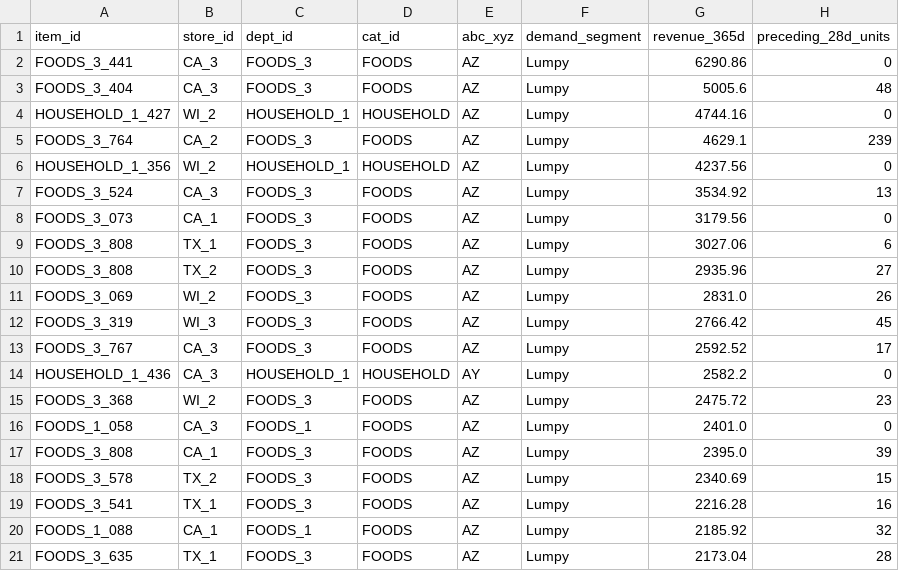
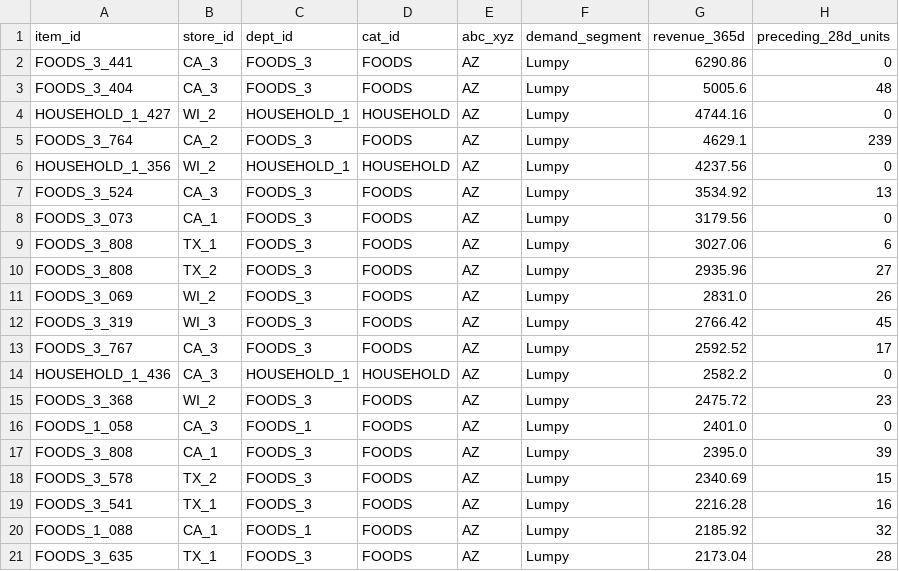
Before and after one commit to maryamzlf/walmart-demand-planning-analytics, a CSV file: outputs/planner_action_sample.csv, drawn as a sheet; only a part is shown; the diff names each change by its address in the sheet, - before the commit and + after, or states it on an @@ line.

```diff
--- a/outputs/planner_action_sample.csv
+++ b/outputs/planner_action_sample.csv
-E14 (abc_xyz): AY
+E14 (abc_xyz): AZ
```
Also changed, not shown: outputs/baseline_model_summary.csv, 2 other files.
